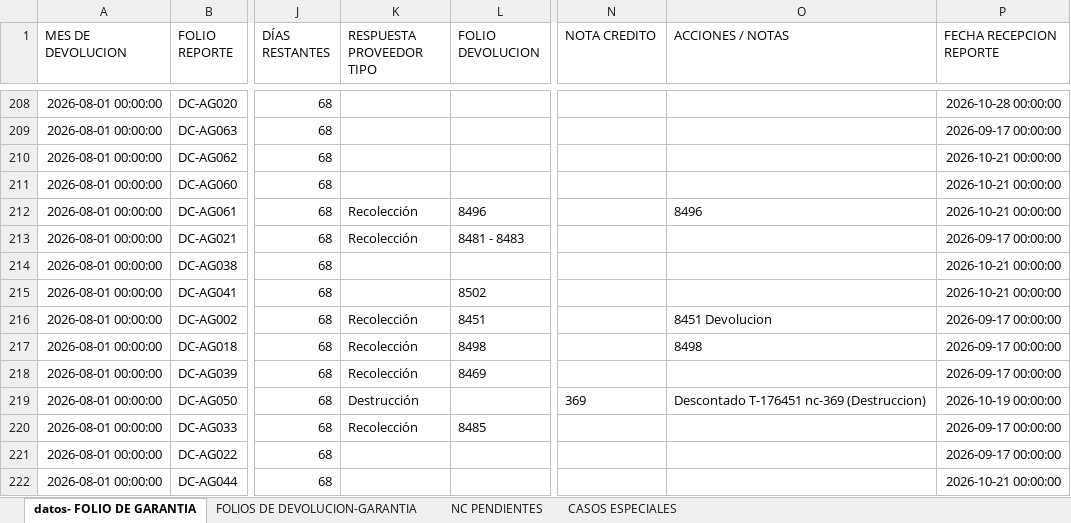
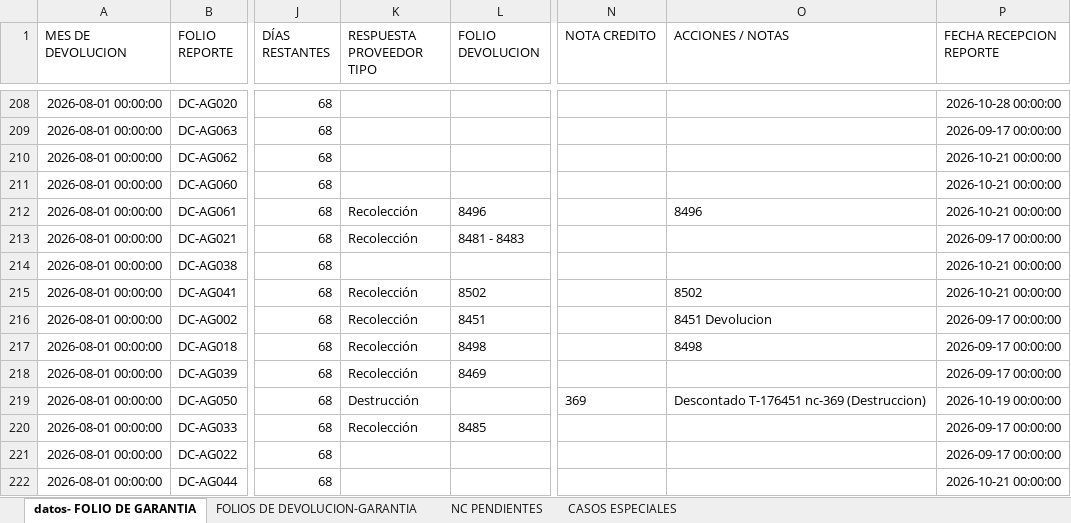
Before and after one commit to ftrevinor001-tr/dashboard-reclamaciones, an Excel workbook: datos.xlsx, sheet datos- FOLIO DE GARANTIA, drawn as a sheet; only a part is shown, gaps mark what is left out; values as stored, in another font and other column widths than the file's, no borders; the diff names each change by its address in the sheet, - before the commit and + after, or states it on an @@ line.

Commit message:
Garantía DC-AG041: Cambios guardados

```diff
--- a/datos.xlsx (sheet datos- FOLIO DE GARANTIA)
+++ b/datos.xlsx (sheet datos- FOLIO DE GARANTIA)
-K215 (RESPUESTA PROVEEDOR TIPO): (empty)
+K215 (RESPUESTA PROVEEDOR TIPO): Recolección
-O215 (ACCIONES / NOTAS): (empty)
+O215 (ACCIONES / NOTAS): 8502
```
